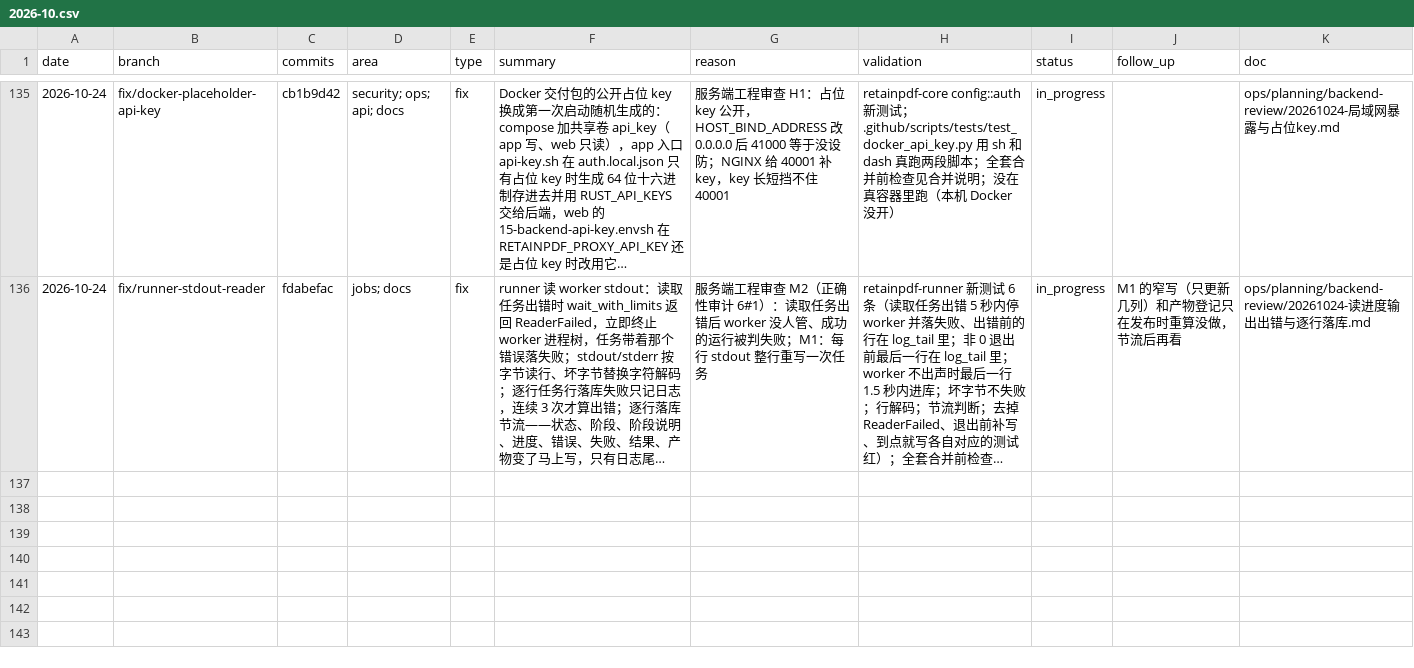
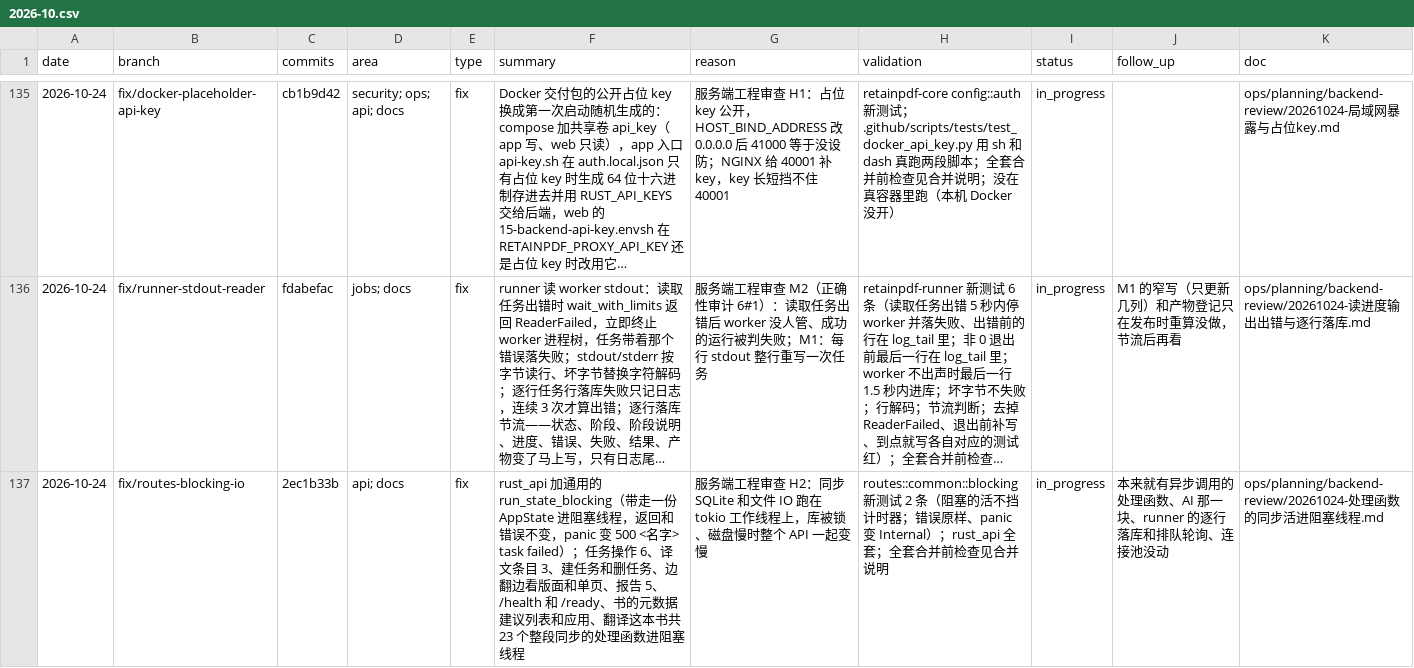
Before and after one commit to Su2uka/retain-pdf, a CSV file: docs/ops/devlog/2026-10.csv, drawn as a sheet; only a part is shown, gaps mark what is left out; long unchanged cells end in …; the diff names each change by its address in the sheet, - before the commit and + after, or states it on an @@ line.

```diff
--- a/docs/ops/devlog/2026-10.csv
+++ b/docs/ops/devlog/2026-10.csv
+row 137: 2026-10-24 | fix/routes-blocking-io | 2ec1b33b | api; docs | fix | rust_api 加通用的 run_state_blocking（带走一份 AppState 进阻塞线程，返回和错误不变，panic 变 500 <名字> task failed）；任务操作 6、译文条目 3、建任务和删任务、边翻边看版面和单页、报告 5、/health 和 /ready、书的元数据建议列表和应用、翻译这本书共 23 个整段同步的处理函数进阻塞线程 | 服务端工程审查 H2：同步 SQLite 和文件 IO 跑在 tokio 工作线程上，库被锁、磁盘慢时整个 API 一起变慢 | routes::common::blocking 新测试 2 条（阻塞的活不挡计时器；错误原样、panic 变 Internal）；rust_api 全套；全套合并前检查见合并说明 | in_progress | 本来就有异步调用的处理函数、AI 那一块、runner 的逐行落库和排队轮询、连接池没动 | ops/planning/backend-review/20261024-处理函数的同步活进阻塞线程.md
```
